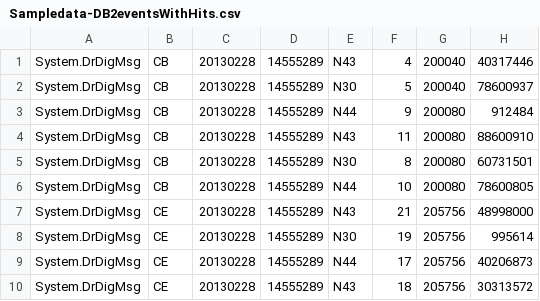
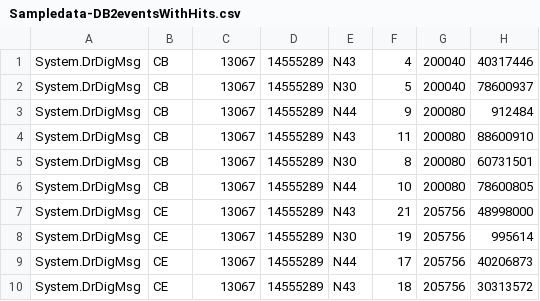
Before and after one commit to ligadata-william/Kamanja, a CSV file: trunk/SampleApplication/Bank/DrivingDigitalApp/data/Sampledata-DB2eventsWithHits.csv, drawn as a sheet; only a part is shown; the diff names each change by its address in the sheet, - before the commit and + after, or states it on an @@ line.

Commit message:
Driving Digital related changes
1) new date function to handle julian ingestion
2) model revised ... now prints cust msg, julian date adjustments
3) input data date restored to julian yymmm format

```diff
--- a/trunk/SampleApplication/Bank/DrivingDigitalApp/data/Sampledata-DB2eventsWithHits.csv
+++ b/trunk/SampleApplication/Bank/DrivingDigitalApp/data/Sampledata-DB2eventsWithHits.csv
-C1:C10: 20130228
+C1:C10: 13067
```
Also changed, not shown: 6 other files.
